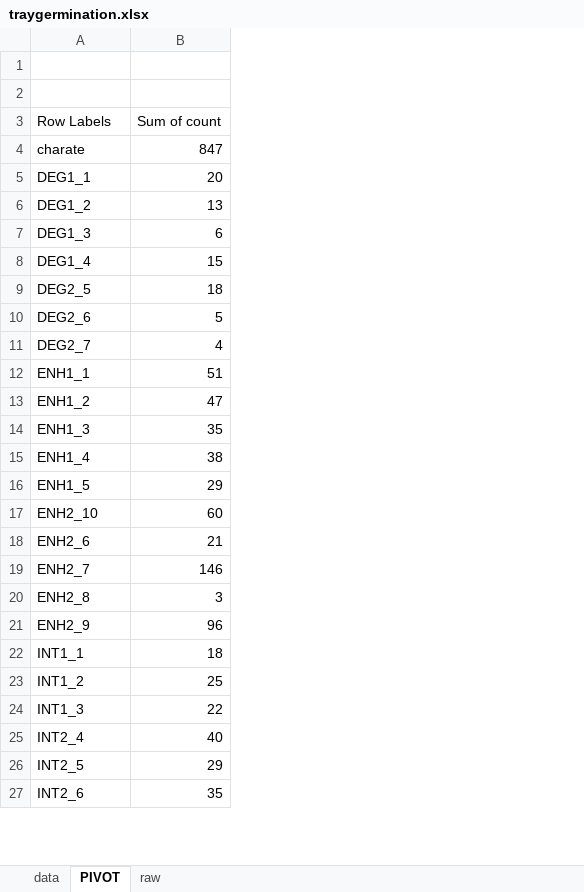
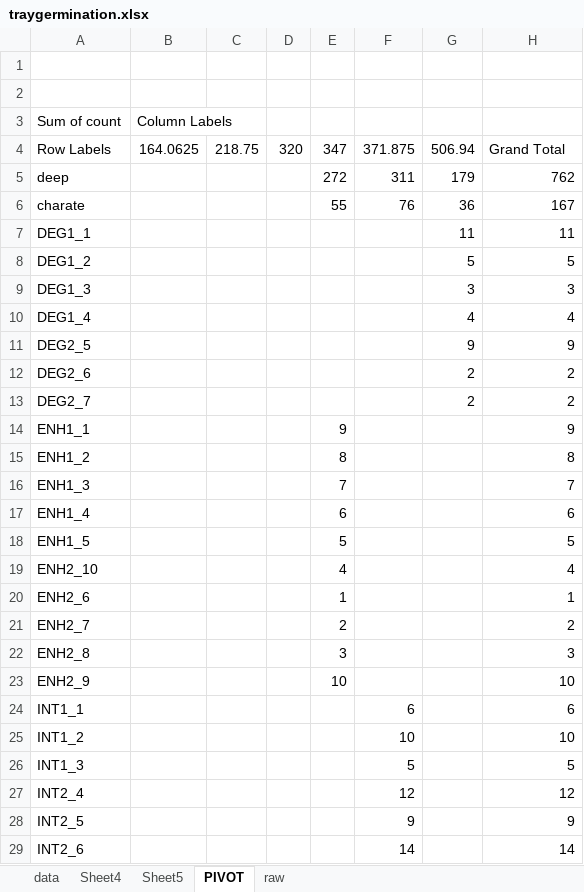
Before and after one commit to steph4301/chaparraldegradation_2022, an Excel workbook: processed/traygermination.xlsx, sheet PIVOT, drawn as a sheet; only a part is shown; values as stored, in another font and other column widths than the file's, no borders; addresses are those after the commit; the diff covers the shown part only; the diff names each change by its address in the sheet, - before the commit and + after, or states it on an @@ line.

```diff
--- a/processed/traygermination.xlsx (sheet PIVOT)
+++ b/processed/traygermination.xlsx (sheet PIVOT)
+sheet tab: Sheet4
+sheet tab: Sheet5
+column B, row 4: 164.0625
+column C, row 4: 218.75
+column D, row 4: 320
+column E, row 4: 347; rows 6-23: 55 |  |  |  |  |  |  |  | 9 | 8 | 7 | 6 | 5 | 4 | 1 | 2 | 3 | 10
+column F, row 4: 371.875; rows 6-29: 76 |  |  |  |  |  |  |  |  |  |  |  |  |  |  |  |  |  | 6 | 10 | 5 | 12 | 9 | 14
+column G, row 4: 506.94; rows 6-13: 36 | 11 | 5 | 3 | 4 | 9 | 2 | 2
+row 3: Sum of count | Column Labels
-H4: Sum of count
+H4: Grand Total
+row 5: deep |  |  |  | 272 | 311 | 179 | 762
-H6: 847
+H6: 167
-H7: 20
+H7: 11
-H8: 13
+H8: 5
-H9: 6
+H9: 3
-H10: 15
+H10: 4
-H11: 18
+H11: 9
-H12: 5
+H12: 2
-H13: 4
+H13: 2
-H14: 51
+H14: 9
-H15: 47
+H15: 8
-H16: 35
+H16: 7
-H17: 38
+H17: 6
-H18: 29
+H18: 5
-H19: 60
+H19: 4
-H20: 21
+H20: 1
-H21: 146
+H21: 2
-H23: 96
+H23: 10
-H24: 18
+H24: 6
-H25: 25
+H25: 10
-H26: 22
+H26: 5
-H27: 40
+H27: 12
-H28: 29
+H28: 9
-H29: 35
+H29: 14
```
Also changed, not shown: 155 added rows, 49 removed rows, 5 moved rows and 27 edited cells elsewhere in this sheet, 4 other files.
